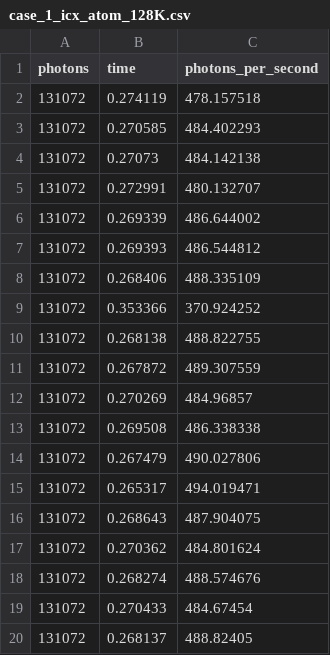
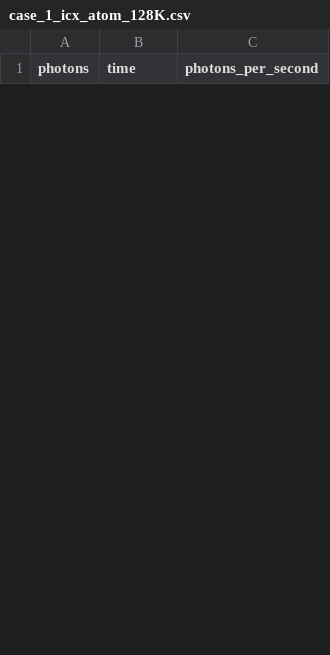
Before and after one commit to AdolfoBanchio/Tiny-Monte-Carlo, a CSV file: results/case_1_icx_atom_128K.csv, drawn as a sheet; only a part is shown; removed rows and columns are numbered as before the commit, all else as after; the diff covers the shown part only; the diff names each change by its address in the sheet, - before the commit and + after, or states it on an @@ line.

Commit message:
resultados final atom

```diff
--- a/results/case_1_icx_atom_128K.csv
+++ b/results/case_1_icx_atom_128K.csv
-row 2: 131072 | 0.274119 | 478.157518
-row 3: 131072 | 0.270585 | 484.402293
-row 4: 131072 | 0.27073 | 484.142138
-row 5: 131072 | 0.272991 | 480.132707
-row 6: 131072 | 0.269339 | 486.644002
-row 7: 131072 | 0.269393 | 486.544812
-row 8: 131072 | 0.268406 | 488.335109
-row 9: 131072 | 0.353366 | 370.924252
-row 10: 131072 | 0.268138 | 488.822755
-row 11: 131072 | 0.267872 | 489.307559
-row 12: 131072 | 0.270269 | 484.96857
-row 13: 131072 | 0.269508 | 486.338338
-row 14: 131072 | 0.267479 | 490.027806
-row 15: 131072 | 0.265317 | 494.019471
-row 16: 131072 | 0.268643 | 487.904075
-row 17: 131072 | 0.270362 | 484.801624
-row 18: 131072 | 0.268274 | 488.574676
-row 19: 131072 | 0.270433 | 484.67454
-row 20: 131072 | 0.268137 | 488.82405
```
Also changed, not shown: 30 added rows and 11 removed rows elsewhere in this file, results/case_0_icx_atom_128K.csv, results/case_0_icx_atom_512K.csv, 25 other files.
